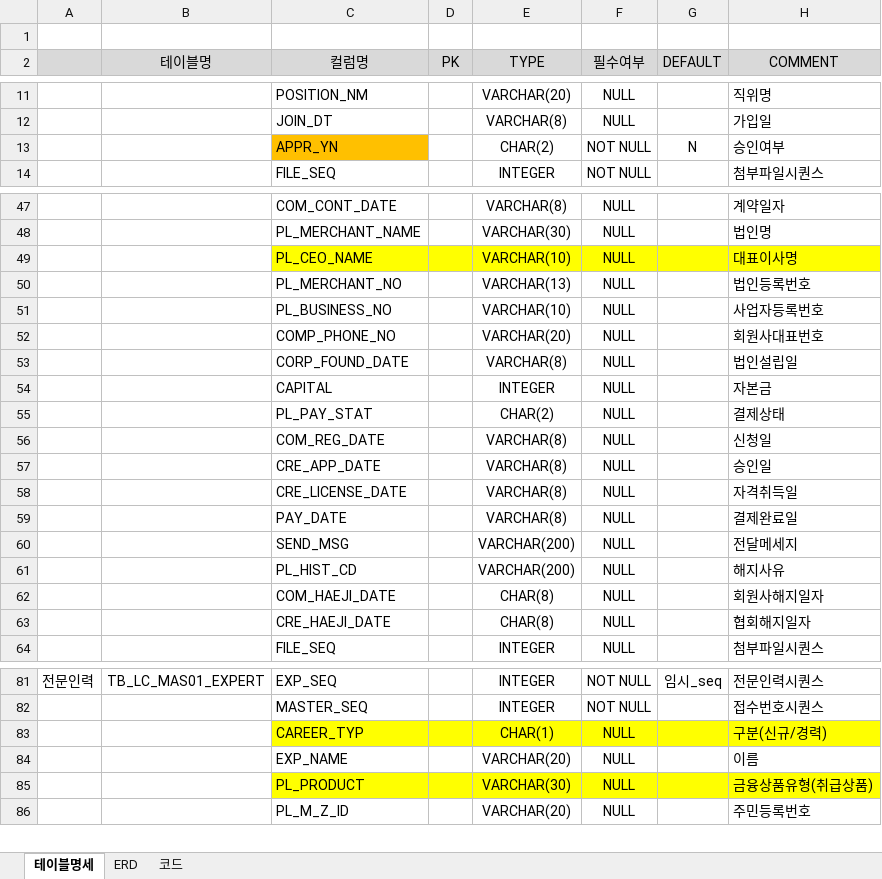
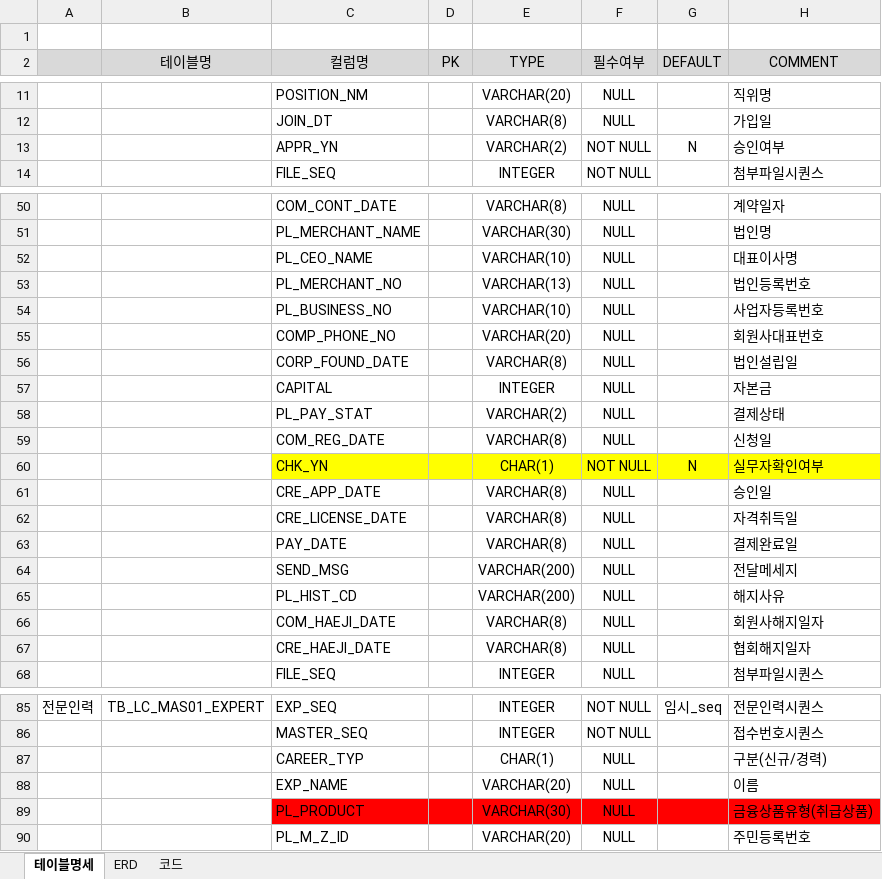
Before and after one commit to leebyungkwon/loans, an Excel workbook: src/main/document/협회TABLE.xlsx, sheet 테이블명세, drawn as a sheet; only a part is shown, gaps mark what is left out; values as stored, in another font and other column widths than the file's, no borders; addresses are those after the commit; the diff covers the shown part only; the diff names each change by its address in the sheet, - before the commit and + after, or states it on an @@ line.

```diff
--- a/src/main/document/협회TABLE.xlsx (sheet 테이블명세)
+++ b/src/main/document/협회TABLE.xlsx (sheet 테이블명세)
-C13 fill: #FFC000
+C13 fill: none
-E13 (TYPE): CHAR(2)
+E13 (TYPE): VARCHAR(2)
-C52:H52 fill: #FFFF00
+C52:H52 fill: none
-E58 (TYPE): CHAR(2)
+E58 (TYPE): VARCHAR(2)
+row 60:  |  | CHK_YN |  | CHAR(1) | NOT NULL | N | 실무자확인여부
-E66:E67 (TYPE): CHAR(8)
+E66:E67 (TYPE): VARCHAR(8)
-C87:H87 fill: #FFFF00
+C87:H87 fill: none
-C89:H89 fill: #FFFF00
+C89:H89 fill: #FF0000
```
Also changed, not shown: 3 added rows, 10 edited cells and cell formats elsewhere in this sheet, 8 other files.
